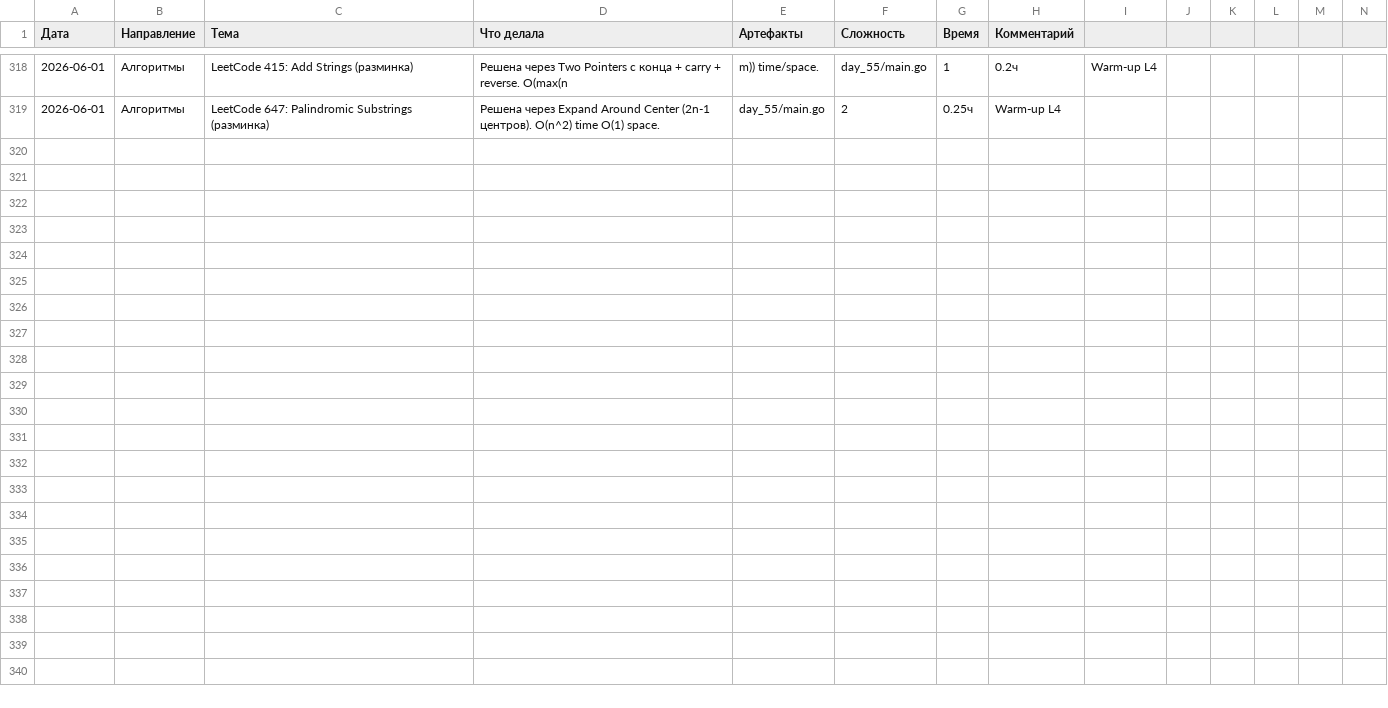
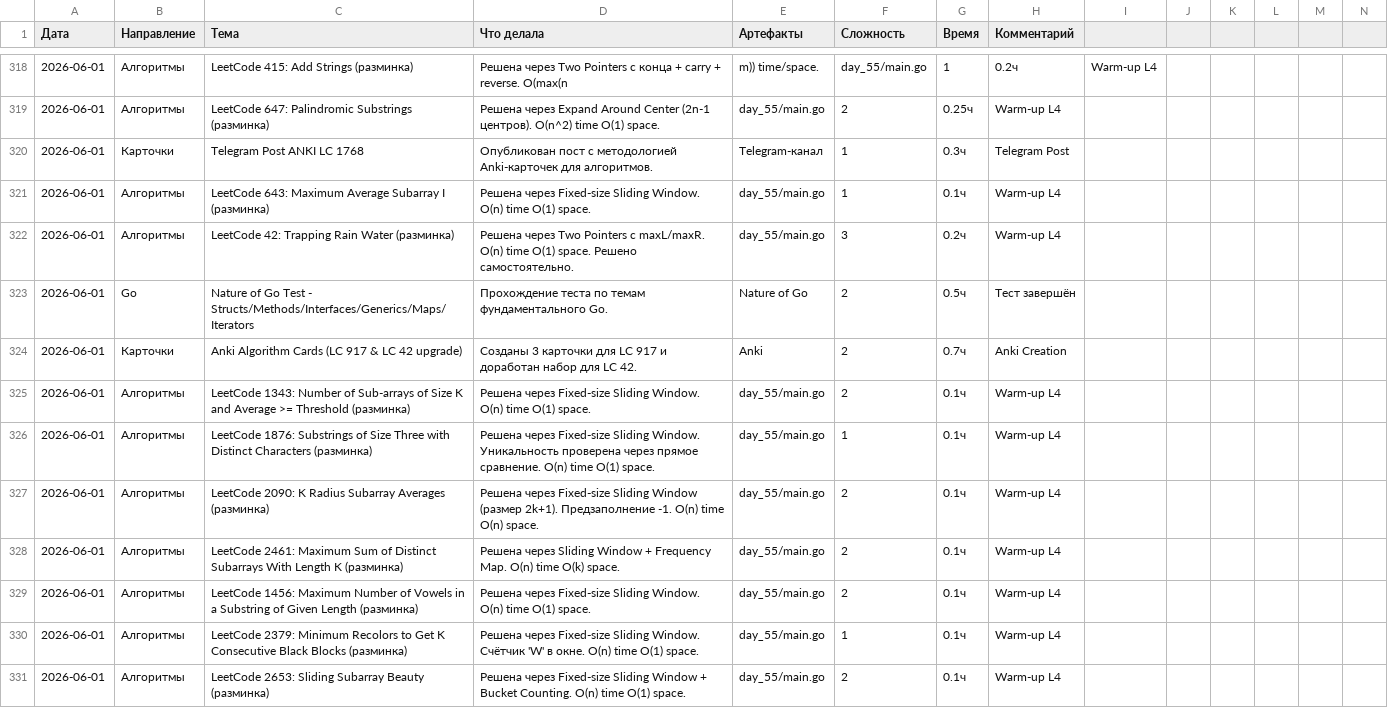
Before and after one commit to bryack/algorithms, a CSV file: journal.csv, drawn as a sheet; only a part is shown, gaps mark what is left out.

Commit message:
warm-up: implement 11 verified solutions for Two Pointers and Sliding Window
- Add optimal implementations to day_55/main.go:
- LC 42 Trapping Rain Water (Two Pointers, O(n)/O(1))
- LC 189 Rotate Array (Triple Reverse, O(1) space)
- LC 844 Backspace String Compare (Reverse traversal, O(1) space)
- LC 228 Summary Ranges (Nested loop grouping, O(n) time)
- LC 443 String Compression (Fast/Slow pointers, O(n) time)
- LC 161 One Edit Distance (Two Pointers string comparison)
- LC 986 Interval List Intersections (Two Pointers min-end/max-start)
- LC 557 Reverse Words in a String III (In-place buffer reverse)
- LC 415 Add Strings (Digit-by-digit addition with carry)
- LC 647 Palindromic Substrings (Expand around center, 2n-1 centers)
- LC 643 Maximum Average Subarray I (Fixed sliding window sum)
- LC 1343 Number of Sub-arrays of Size K and Average >= Threshold
- LC 1876 Substrings of Size Three with Distinct Characters
- LC 2090 K Radius Subarray Averages (Window size 2k+1)
- LC 2461 Maximum Sum of Distinct Subarrays With Length K (Map tracking)
- LC 1456 Maximum Number of Vowels in a Substring of Given Length
- LC 2379 Minimum Recolors to Get K Consecutive Black Blocks
- LC 2653 Sliding Subarray Beauty (Fixed window + Bucket counting)
- Add unit tests for LC 161 in day_55/main_test.go

```diff
--- a/journal.csv
+++ b/journal.csv
@@ -319 +319,13 @@
 2026-06-01,Алгоритмы,LeetCode 647: Palindromic Substrings (разминка),Решена через Expand Around Center (2n-1 центров). O(n^2) time O(1) space.,day_55/main.go,2,0.25ч,Warm-up L4
+2026-06-01,Карточки,Telegram Post ANKI LC 1768,Опубликован пост с методологией Anki-карточек для алгоритмов.,Telegram-канал,1,0.3ч,Telegram Post
+2026-06-01,Алгоритмы,LeetCode 643: Maximum Average Subarray I (разминка),Решена через Fixed-size Sliding Window. O(n) time O(1) space.,day_55/main.go,1,0.1ч,Warm-up L4
+2026-06-01,Алгоритмы,LeetCode 42: Trapping Rain Water (разминка),Решена через Two Pointers с maxL/maxR. O(n) time O(1) space. Решено самостоятельно.,day_55/main.go,3,0.2ч,Warm-up L4
+2026-06-01,Go,Nature of Go Test - Structs/Methods/Interfaces/Generics/Maps/Iterators,Прохождение теста по темам фундаментального Go.,Nature of Go,2,0.5ч,Тест завершён
+2026-06-01,Карточки,Anki Algorithm Cards (LC 917 & LC 42 upgrade),Созданы 3 карточки для LC 917 и доработан набор для LC 42.,Anki,2,0.7ч,Anki Creation
+2026-06-01,Алгоритмы,LeetCode 1343: Number of Sub-arrays of Size K and Average >= Threshold (разминка),Решена через Fixed-size Sliding Window. O(n) time O(1) space.,day_55/main.go,2,0.1ч,Warm-up L4
+2026-06-01,Алгоритмы,LeetCode 1876: Substrings of Size Three with Distinct Characters (разминка),Решена через Fixed-size Sliding Window. Уникальность проверена через прямое сравнение. O(n) time O(1) space.,day_55/main.go,1,0.1ч,Warm-up L4
+2026-06-01,Алгоритмы,LeetCode 2090: K Radius Subarray Averages (разминка),Решена через Fixed-size Sliding Window (размер 2k+1). Предзаполнение -1. O(n) time O(n) space.,day_55/main.go,2,0.1ч,Warm-up L4
+2026-06-01,Алгоритмы,LeetCode 2461: Maximum Sum of Distinct Subarrays With Length K (разминка),Решена через Sliding Window + Frequency Map. O(n) time O(k) space.,day_55/main.go,2,0.1ч,Warm-up L4
+2026-06-01,Алгоритмы,LeetCode 1456: Maximum Number of Vowels in a Substring of Given Length (разминка),Решена через Fixed-size Sliding Window. O(n) time O(1) space.,day_55/main.go,2,0.1ч,Warm-up L4
+2026-06-01,Алгоритмы,LeetCode 2379: Minimum Recolors to Get K Consecutive Black Blocks (разминка),Решена через Fixed-size Sliding Window. Счётчик 'W' в окне. O(n) time O(1) space.,day_55/main.go,1,0.1ч,Warm-up L4
+2026-06-01,Алгоритмы,LeetCode 2653: Sliding Subarray Beauty (разминка),Решена через Fixed-size Sliding Window + Bucket Counting. O(n) time O(1) space.,day_55/main.go,2,0.1ч,Warm-up L4
```
Also changed, not shown: 4 other files.
